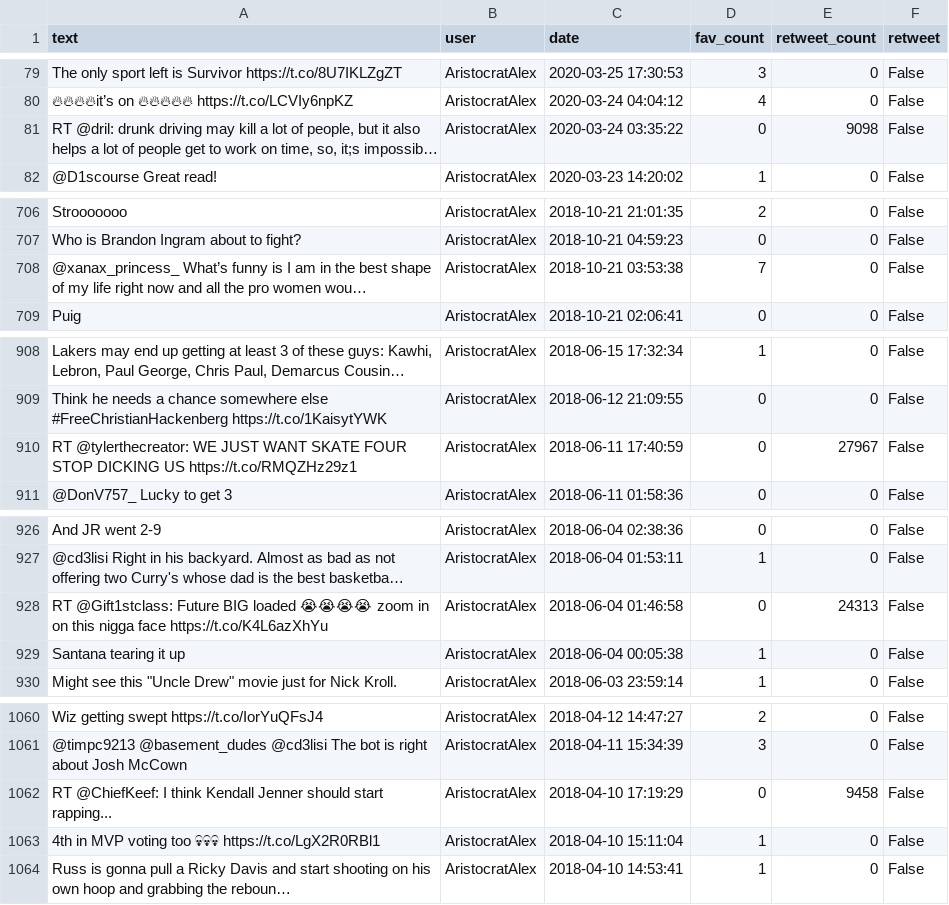
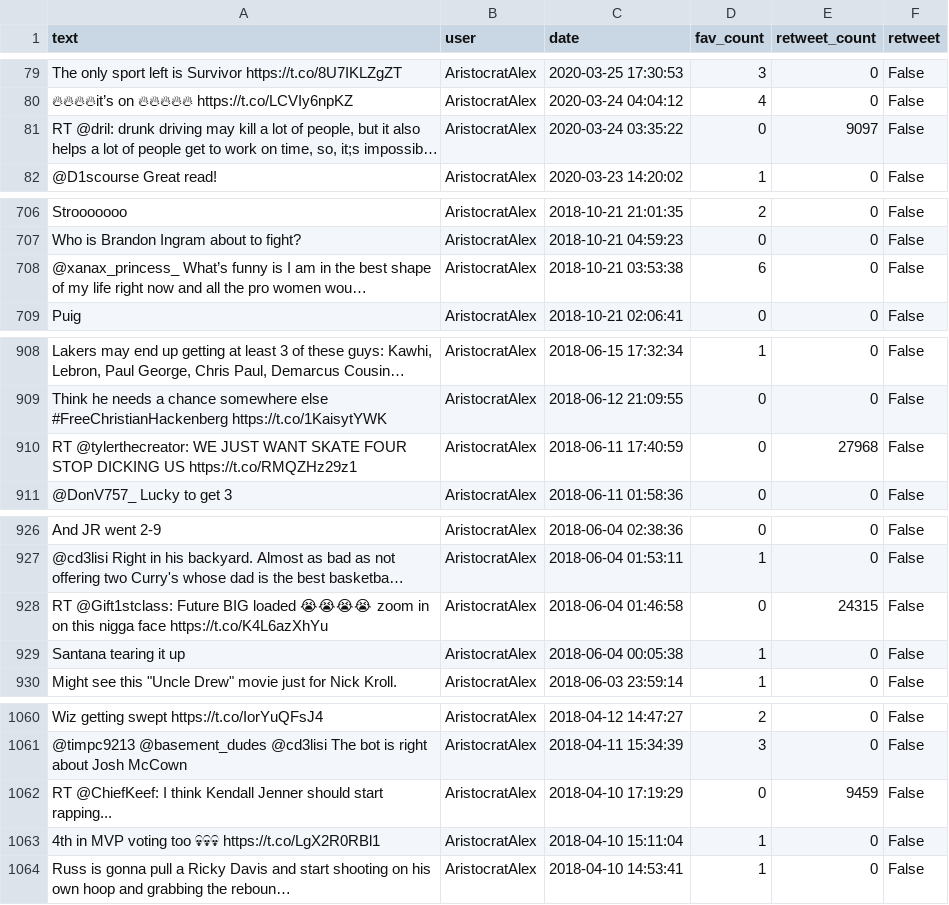
Before and after one commit to stevenhurwitt/twitter.ai, a CSV file: data/AristocratAlex_tweet_dump.csv, drawn as a sheet; only a part is shown, gaps mark what is left out; long unchanged cells end in …; the diff covers the shown part only; the diff names each change by its address in the sheet, - before the commit and + after, or states it on an @@ line.

```diff
--- a/data/AristocratAlex_tweet_dump.csv
+++ b/data/AristocratAlex_tweet_dump.csv
-E81 (retweet_count): 9098
+E81 (retweet_count): 9097
-D708 (fav_count): 7
+D708 (fav_count): 6
-E910 (retweet_count): 27967
+E910 (retweet_count): 27968
-E928 (retweet_count): 24313
+E928 (retweet_count): 24315
-E1062 (retweet_count): 9458
+E1062 (retweet_count): 9459
```
Also changed, not shown: 2 edited cells elsewhere in this file, data/cd3lisi_tweet_dump.csv, data/slpyboy_tweet_dump.csv, 26 other files.
